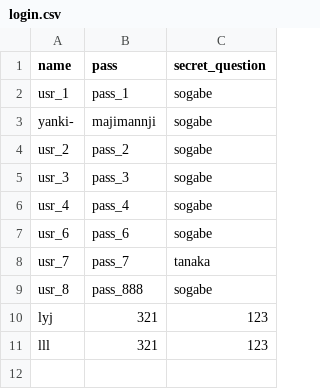
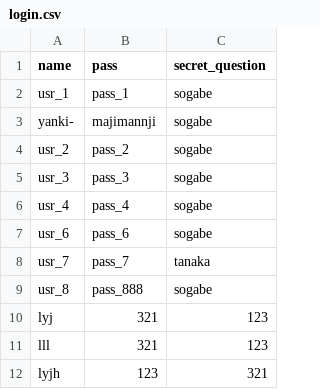
Before and after one commit to Lawrencelee98/Fgroup, a CSV file: osero/csv/login.csv, drawn as a sheet; the diff names each change by its address in the sheet, - before the commit and + after, or states it on an @@ line.

```diff
--- a/osero/csv/login.csv
+++ b/osero/csv/login.csv
+row 12: lyjh | 123 | 321
```
Also changed, not shown: 7 other files.
